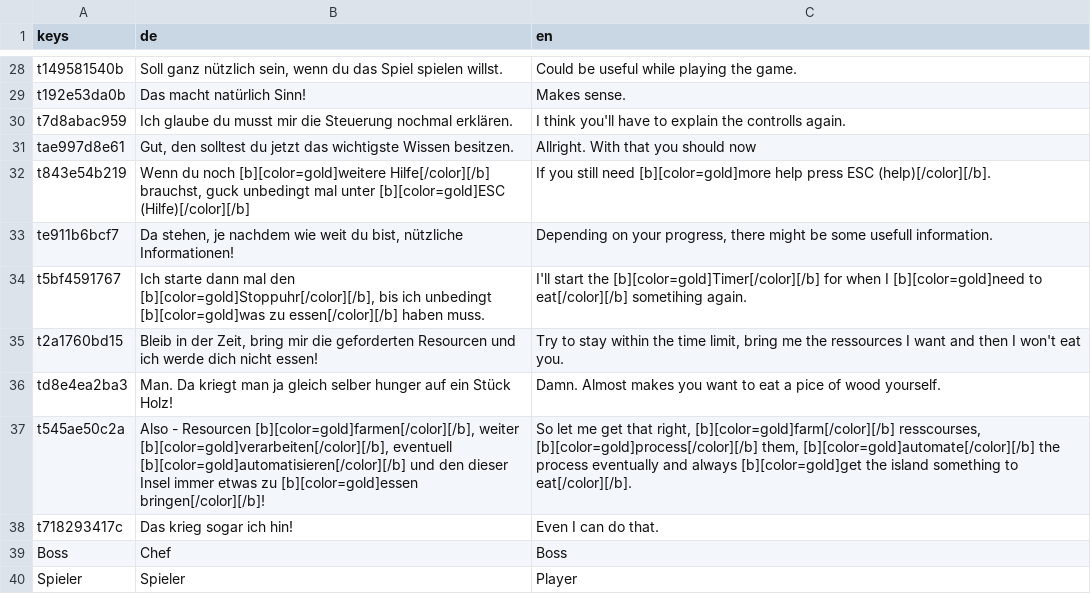
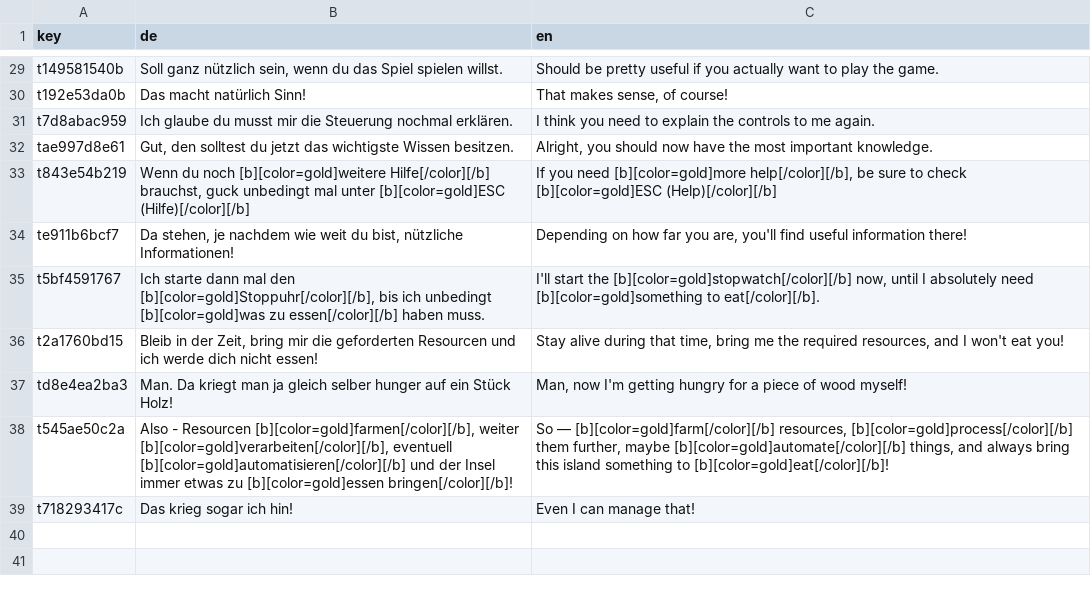
Before and after one commit to LSXAC/Whispering_Island, a CSV file: Whispering Life Data/Sub Systems/Dialogue System/Dialogues/Tutorial/Data/Tutorial_General.csv, drawn as a sheet; only a part is shown, gaps mark what is left out; removed rows and columns are numbered as before the commit, all else as after; the diff covers the shown part only; the diff names each change by its address in the sheet, - before the commit and + after, or states it on an @@ line.

Commit message:
Updated Quest,Tutorial and Game Menu open Menu

```diff
--- a/Whispering Life Data/Sub Systems/Dialogue System/Dialogues/Tutorial/Data/Tutorial_General.csv
+++ b/Whispering Life Data/Sub Systems/Dialogue System/Dialogues/Tutorial/Data/Tutorial_General.csv
-A1: keys
+A1: key
-C29 (en): Could be useful while playing the game.
+C29 (en): Should be pretty useful if you actually want to play the game.
-C30 (en): Makes sense.
+C30 (en): That makes sense, of course!
-C31 (en): I think you'll have to explain the controlls again.
+C31 (en): I think you need to explain the controls to me again.
-C32 (en): Allright. With that you should now
+C32 (en): Alright, you should now have the most important knowledge.
-C33 (en): If you still need [b][color=gold]more help press ESC (help)[/color][/b].
+C33 (en): If you need [b][color=gold]more help[/color][/b], be sure to check [b][color=gold]ESC (Help)[/color][/b]
-C34 (en): Depending on your progress, there might be some usefull information.
+C34 (en): Depending on how far you are, you'll find useful information there!
-C35 (en): …start the [b][color=gold]Timer[/color][/b] for when I [b][color=gold]need to eat[/color][/b] sometihing again.
+C35 (en): …start the [b][color=gold]stopwatch[/color][/b] now, until I absolutely need [b][color=gold]something to eat[/color][/b].
-C36 (en): Try to stay within the time limit, bring me the ressources I want and then I won't eat you.
+C36 (en): Stay alive during that time, bring me the required resources, and I won't eat you!
-C37 (en): Damn. Almost makes you want to eat a pice of wood yourself.
+C37 (en): Man, now I'm getting hungry for a piece of wood myself!
-B38 (de): …[b][color=gold]automatisieren[/color][/b] und den dieser Insel immer…
+B38 (de): …[b][color=gold]automatisieren[/color][/b] und der Insel immer…
-C38 (en): So let me get that right, [b][color=gold]farm[/color][/b] resscourses, [b][color=gold]process[/color][/b] them, [b][color=gold]automate[/color][/b] the process eventually and always [b][color=gold]get the island something to eat[/color][/b].
+C38 (en): So — [b][color=gold]farm[/color][/b] resources, [b][color=gold]process[/color][/b] them further, maybe [b][color=gold]automate[/color][/b] things, and always bring this island something to [b][color=gold]eat[/color][/b]!
-C39 (en): Even I can do that.
+C39 (en): Even I can manage that!
-row 39: Boss | Chef | Boss
-row 40: Spieler | Spieler | Player
```
Also changed, not shown: 2 added rows, 1 removed row and 25 edited cells elsewhere in this file, 18 other files.
